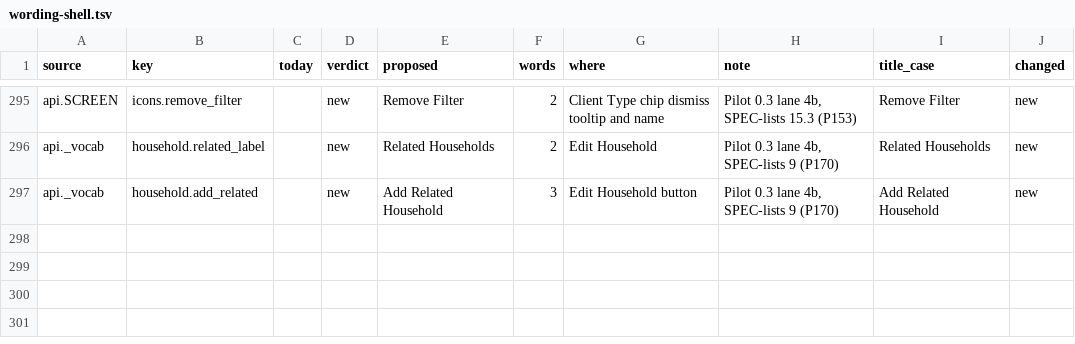
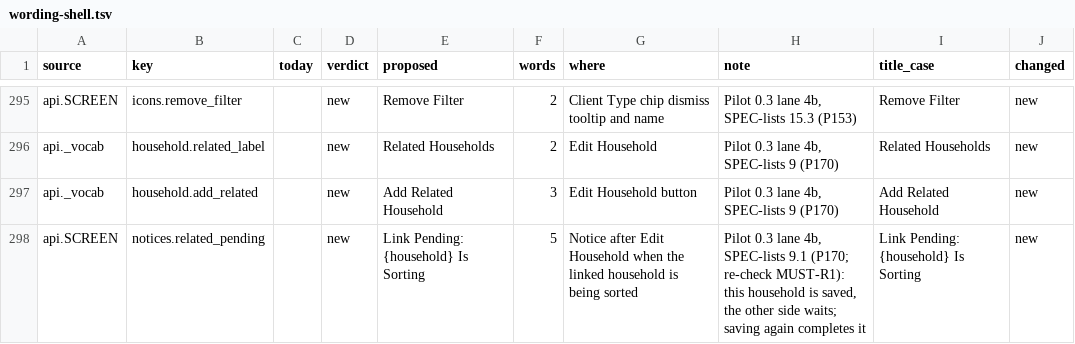
Before and after one commit to J-Park-Associates/Tax-Info-Request-List-Pilot, a TSV file: pilot/wording-shell.tsv, drawn as a sheet; only a part is shown, gaps mark what is left out; the diff names each change by its address in the sheet, - before the commit and + after, or states it on an @@ line.

Commit message:
Lane 4b re-check fold (MUST-R1): a household already in agreement is left untouched, and a linked household being sorted leaves the edit saved with a Link Pending notice; re-check and rulings

```diff
--- a/pilot/wording-shell.tsv
+++ b/pilot/wording-shell.tsv
+row 298: api.SCREEN | notices.related_pending |  | new | Link Pending: {household} Is Sorting | 5 | Notice after Edit Household when the linked household is being sorted | Pilot 0.3 lane 4b, SPEC-lists 9.1 (P170; re-check MUST-R1): this household is saved, the other side waits; saving again completes it | Link Pending: {household} Is Sorting | new
```
Also changed, not shown: 7 other files.
